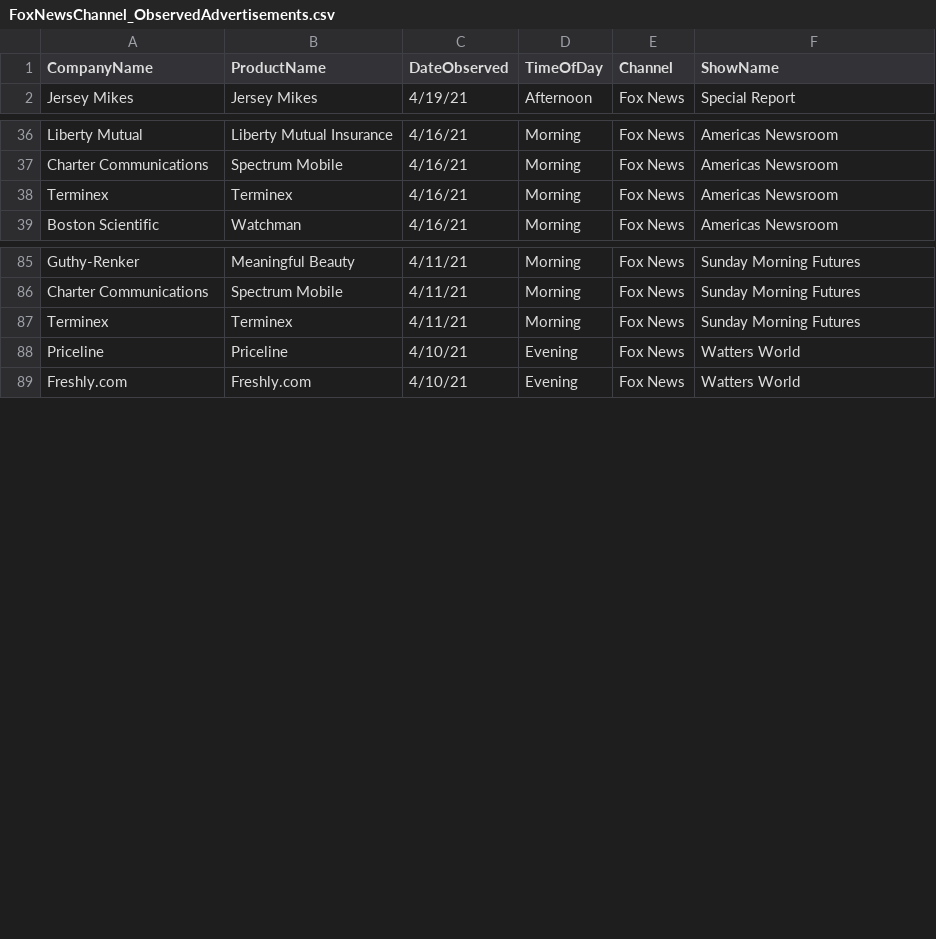
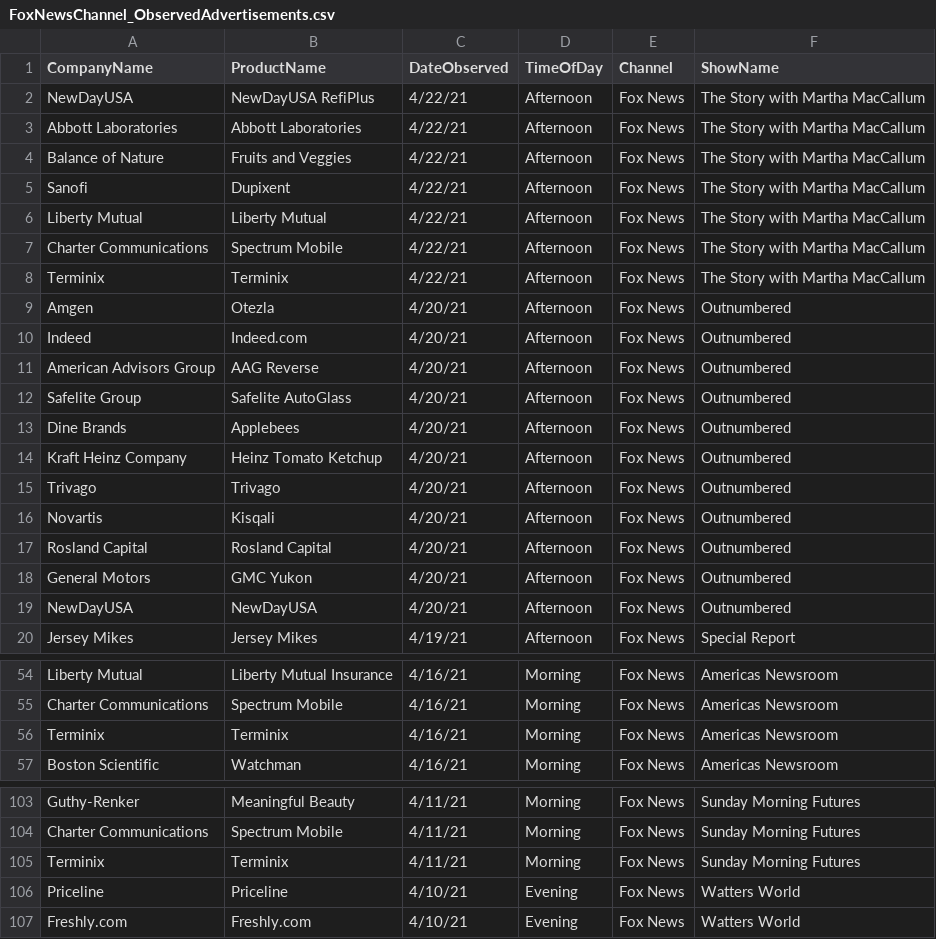
Before and after one commit to whoadvertiseson/whoadvertiseson, a CSV file: FoxNews/FoxNewsChannel_ObservedAdvertisements.csv, drawn as a sheet; only a part is shown, gaps mark what is left out.

```diff
--- a/FoxNews/FoxNewsChannel_ObservedAdvertisements.csv
+++ b/FoxNews/FoxNewsChannel_ObservedAdvertisements.csv
@@ -1,2 +1,20 @@
 CompanyName,ProductName,DateObserved,TimeOfDay,Channel,ShowName
+NewDayUSA,NewDayUSA RefiPlus,4/22/21,Afternoon,Fox News,The Story with Martha MacCallum
+Abbott Laboratories ,Abbott Laboratories ,4/22/21,Afternoon,Fox News,The Story with Martha MacCallum
+Balance of Nature,Fruits and Veggies,4/22/21,Afternoon,Fox News,The Story with Martha MacCallum
+Sanofi,Dupixent,4/22/21,Afternoon,Fox News,The Story with Martha MacCallum
+Liberty Mutual,Liberty Mutual,4/22/21,Afternoon,Fox News,The Story with Martha MacCallum
+Charter Communications,Spectrum Mobile,4/22/21,Afternoon,Fox News,The Story with Martha MacCallum
+Terminix,Terminix,4/22/21,Afternoon,Fox News,The Story with Martha MacCallum
+Amgen,Otezla,4/20/21,Afternoon,Fox News,Outnumbered
+Indeed,Indeed.com,4/20/21,Afternoon,Fox News,Outnumbered
+American Advisors Group,AAG Reverse ,4/20/21,Afternoon,Fox News,Outnumbered
+Safelite Group,Safelite AutoGlass,4/20/21,Afternoon,Fox News,Outnumbered
+Dine Brands,Applebees,4/20/21,Afternoon,Fox News,Outnumbered
+Kraft Heinz Company,Heinz Tomato Ketchup,4/20/21,Afternoon,Fox News,Outnumbered
+Trivago,Trivago,4/20/21,Afternoon,Fox News,Outnumbered
+Novartis,Kisqali,4/20/21,Afternoon,Fox News,Outnumbered
+Rosland Capital,Rosland Capital,4/20/21,Afternoon,Fox News,Outnumbered
+General Motors,GMC Yukon,4/20/21,Afternoon,Fox News,Outnumbered
+NewDayUSA,NewDayUSA,4/20/21,Afternoon,Fox News,Outnumbered
 Jersey Mikes,Jersey Mikes,4/19/21,Afternoon,Fox News,Special Report
@@ -37,3 +55,3 @@ Liberty Mutual,Liberty Mutual Insurance,4/16/21,Morning,Fox News,Americas Newsro
 Charter Communications,Spectrum Mobile,4/16/21,Morning,Fox News,Americas Newsroom
-Terminex,Terminex,4/16/21,Morning,Fox News,Americas Newsroom
+Terminix,Terminix,4/16/21,Morning,Fox News,Americas Newsroom
 Boston Scientific,Watchman,4/16/21,Morning,Fox News,Americas Newsroom
@@ -86,3 +104,3 @@ Guthy-Renker,Meaningful Beauty,4/11/21,Morning,Fox News,Sunday Morning Futures
 Charter Communications,Spectrum Mobile,4/11/21,Morning,Fox News,Sunday Morning Futures
-Terminex,Terminex,4/11/21,Morning,Fox News,Sunday Morning Futures
+Terminix,Terminix,4/11/21,Morning,Fox News,Sunday Morning Futures
 Priceline,Priceline,4/10/21,Evening,Fox News,Watters World
```
Also changed, not shown: FoxNews/FoxNewsChannel_RecentTopAdvertisers.csv, 1 other file.
